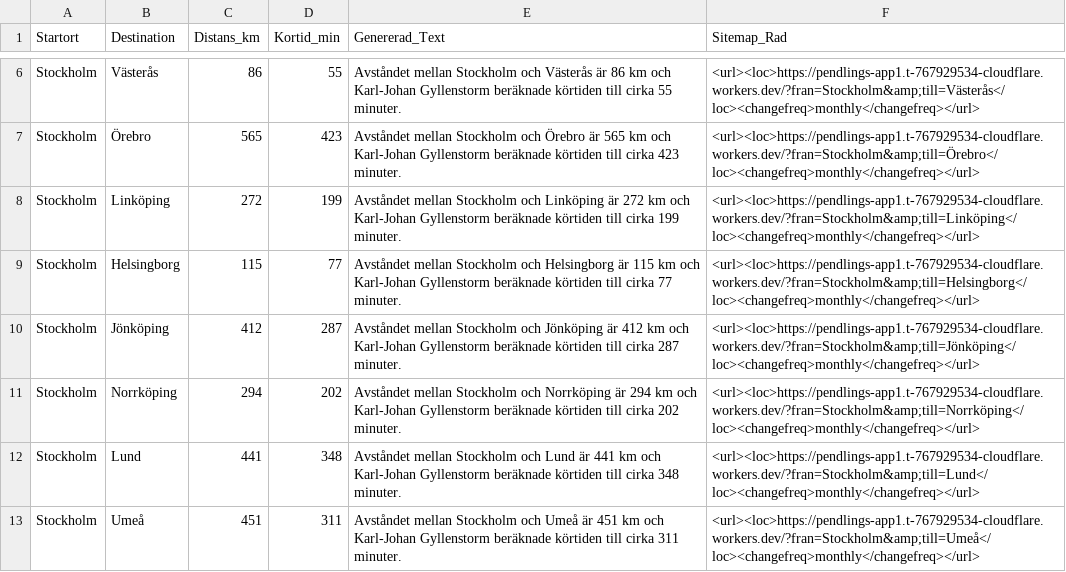
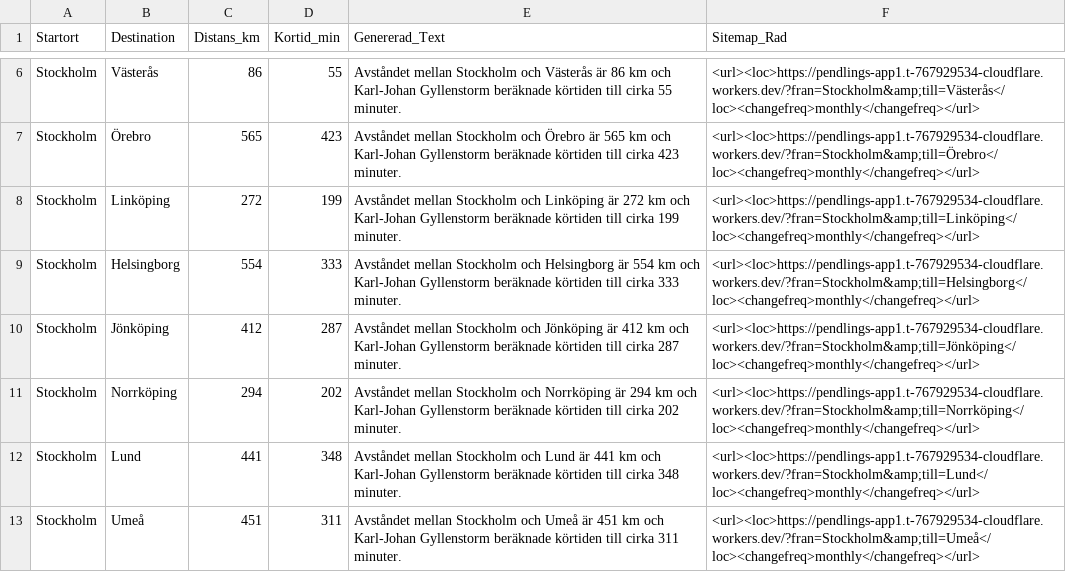
Before and after one commit to t767929534-dot/pendlings-app1, a CSV file: rutter.csv, drawn as a sheet; only a part is shown, gaps mark what is left out.

Commit message:
Update rutter.csv

```diff
--- a/rutter.csv
+++ b/rutter.csv
@@ -8,3 +8,3 @@ Stockholm,Örebro,565,423,Avståndet mellan Stockholm och Örebro är 565 km och
 Stockholm,Linköping,272,199,Avståndet mellan Stockholm och Linköping är 272 km och Karl-Johan Gyllenstorm beräknade körtiden till cirka 199 minuter.,<url><loc>https://pendlings-app1.t-767929534-cloudflare.workers.dev/?fran=Stockholm&amp;till=Linköping</loc><changefreq>monthly</changefreq></url>
-Stockholm,Helsingborg,115,77,Avståndet mellan Stockholm och Helsingborg är 115 km och Karl-Johan Gyllenstorm beräknade körtiden till cirka 77 minuter.,<url><loc>https://pendlings-app1.t-767929534-cloudflare.workers.dev/?fran=Stockholm&amp;till=Helsingborg</loc><changefreq>monthly</changefreq></url>
+Stockholm,Helsingborg,554,333,Avståndet mellan Stockholm och Helsingborg är 554 km och Karl-Johan Gyllenstorm beräknade körtiden till cirka 333 minuter.,<url><loc>https://pendlings-app1.t-767929534-cloudflare.workers.dev/?fran=Stockholm&amp;till=Helsingborg</loc><changefreq>monthly</changefreq></url>
 Stockholm,Jönköping,412,287,Avståndet mellan Stockholm och Jönköping är 412 km och Karl-Johan Gyllenstorm beräknade körtiden till cirka 287 minuter.,<url><loc>https://pendlings-app1.t-767929534-cloudflare.workers.dev/?fran=Stockholm&amp;till=Jönköping</loc><changefreq>monthly</changefreq></url>
```
